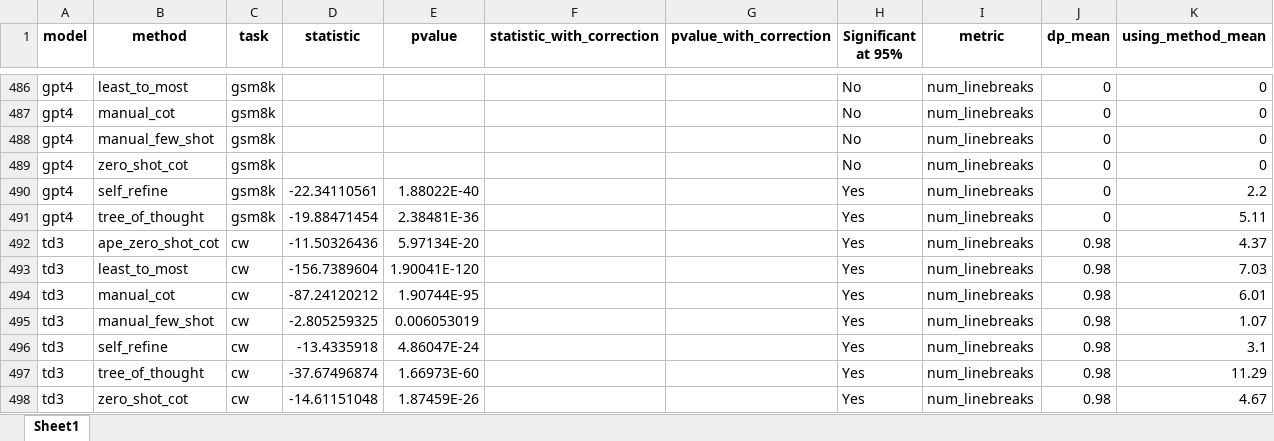
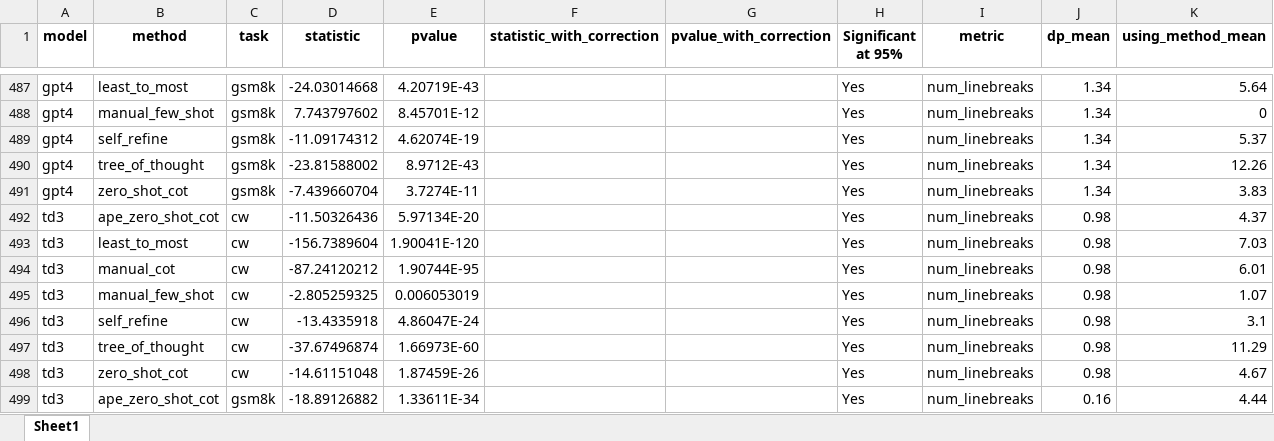
Before and after one commit to ijyliu/anlp23-project, an Excel workbook: Data/all_inference.xlsx, sheet Sheet1, drawn as a sheet; only a part is shown, gaps mark what is left out; the shorter side is filled out with more unchanged rows; values as stored, in another font and other column widths than the file's, no borders; removed rows and columns are numbered as before the commit, all else as after; the diff covers the shown part only; the diff names each change by its address in the sheet, - before the commit and + after, or states it on an @@ line.

```diff
--- a/Data/all_inference.xlsx (sheet Sheet1)
+++ b/Data/all_inference.xlsx (sheet Sheet1)
-D487 (statistic): (empty)
+D487 (statistic): -24.03014668
-E487 (pvalue): (empty)
+E487 (pvalue): 4.20719E-43
-H487 (Significant at 95%): No
+H487 (Significant at 95%): Yes
-J487 (dp_mean): 0
+J487 (dp_mean): 1.34
-K487 (using_method_mean): 0
+K487 (using_method_mean): 5.64
-row 487: gpt4 | manual_cot | gsm8k |  |  |  |  | No | num_linebreaks | 0 | 0
-D488 (statistic): (empty)
+D488 (statistic): 7.743797602
-E488 (pvalue): (empty)
+E488 (pvalue): 8.45701E-12
-H488 (Significant at 95%): No
+H488 (Significant at 95%): Yes
-J488 (dp_mean): 0
+J488 (dp_mean): 1.34
-row 489: gpt4 | zero_shot_cot | gsm8k |  |  |  |  | No | num_linebreaks | 0 | 0
-D489 (statistic): -22.34110561
+D489 (statistic): -11.09174312
-E489 (pvalue): 1.88022E-40
+E489 (pvalue): 4.62074E-19
-J489:J490 (dp_mean): 0
+J489:J490 (dp_mean): 1.34
-K489 (using_method_mean): 2.2
+K489 (using_method_mean): 5.37
-D490 (statistic): -19.88471454
+D490 (statistic): -23.81588002
-E490 (pvalue): 2.38481E-36
+E490 (pvalue): 8.9712E-43
-K490 (using_method_mean): 5.11
+K490 (using_method_mean): 12.26
+row 491: gpt4 | zero_shot_cot | gsm8k | -7.439660704 | 3.7274E-11 |  |  | Yes | num_linebreaks | 1.34 | 3.83
```
Also changed, not shown: 6 added rows, 5 removed rows and 173 edited cells elsewhere in this sheet, Data/Automatic_Metrics.xlsx, Data/mcnemars_results.xlsx, 11 other files.
